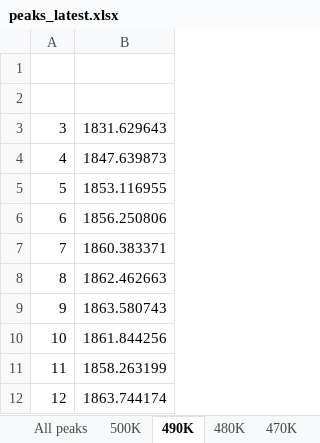
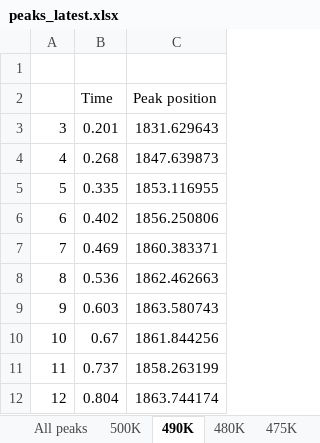
Before and after one commit to marija-iloska/CO_Pd, an Excel workbook: Paper2/peaks_latest.xlsx, sheet 490K, drawn as a sheet; only a part is shown; values as stored, in another font and other column widths than the file's, no borders; charts and pictures not drawn; the diff names each change by its address in the sheet, - before the commit and + after, or states it on an @@ line.

```diff
--- a/Paper2/peaks_latest.xlsx (sheet 490K)
+++ b/Paper2/peaks_latest.xlsx (sheet 490K)
+sheet tab: 475K
+column B (Time), rows 3-12: 0.201 | 0.268 | 0.335 | 0.402 | 0.469 | 0.536 | 0.603 | 0.67 | 0.737 | 0.804
-row 2: (empty)
+row 2:  | Time | Peak position
```
Also changed, not shown: sheet All peaks, sheet 500K, sheet 480K, sheet 470K, sheet 460K, sheet 450K, charts or pictures, 16 other files.
